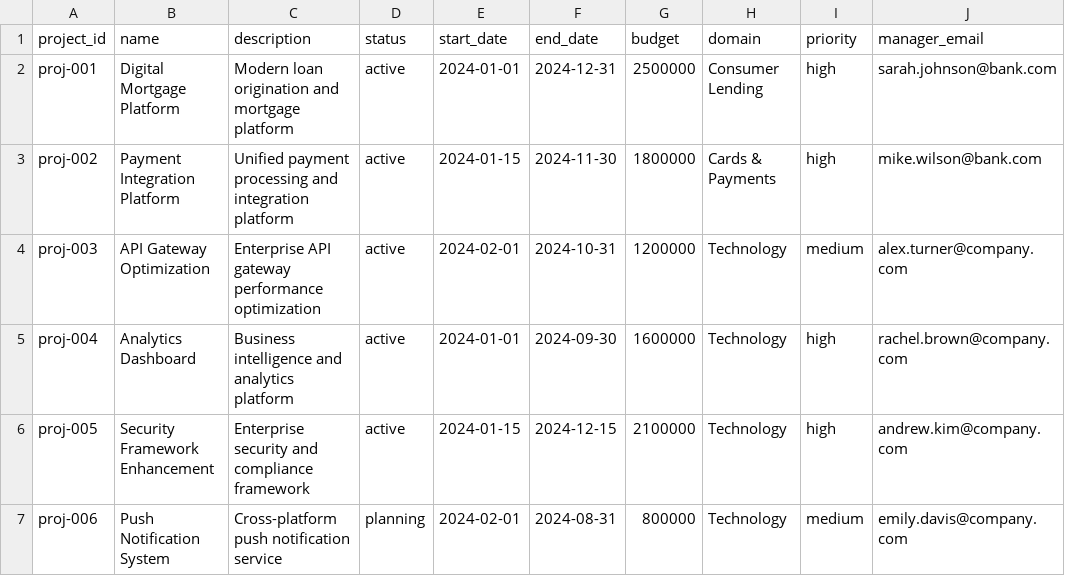
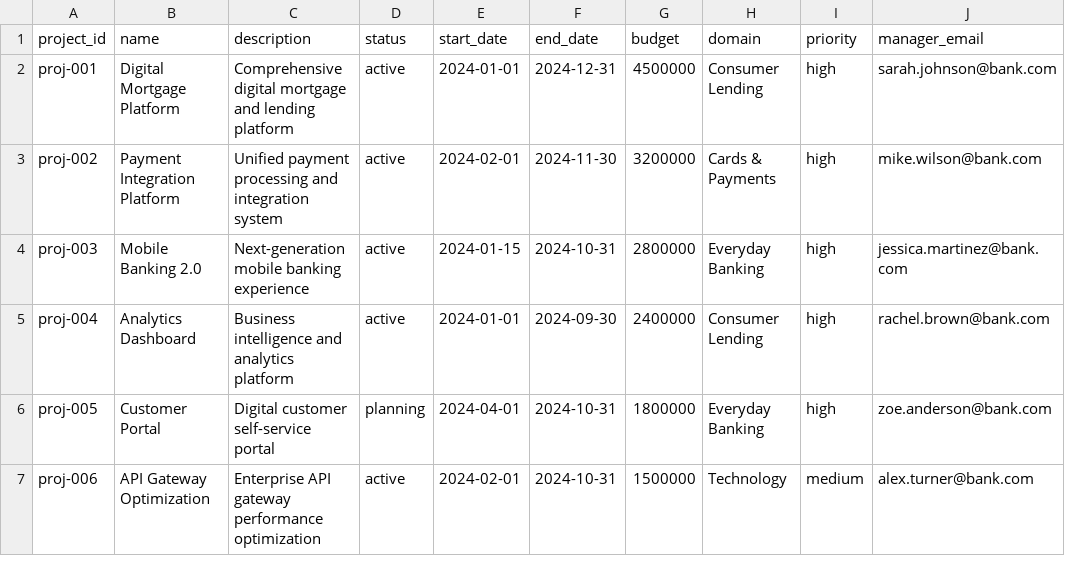
Before and after one commit to heymishy/plan-pulse-compass, a CSV file: sample-data/projects-enhanced-sample.csv, drawn as a sheet; only a part is shown; the diff covers the shown part only.

```diff
--- a/sample-data/projects-enhanced-sample.csv
+++ b/sample-data/projects-enhanced-sample.csv
@@ -1,7 +1,7 @@
 project_id,name,description,status,start_date,end_date,budget,domain,priority,manager_email
-proj-001,Digital Mortgage Platform,Modern loan origination and mortgage platform,active,2024-01-01,2024-12-31,2500000,Consumer Lending,high,sarah.johnson@bank.com
-proj-002,Payment Integration Platform,Unified payment processing and integration platform,active,2024-01-15,2024-11-30,1800000,Cards & Payments,high,mike.wilson@bank.com
-proj-003,API Gateway Optimization,Enterprise API gateway performance optimization,active,2024-02-01,2024-10-31,1200000,Technology,medium,alex.turner@company.com
-proj-004,Analytics Dashboard,Business intelligence and analytics platform,active,2024-01-01,2024-09-30,1600000,Technology,high,rachel.brown@company.com
-proj-005,Security Framework Enhancement,Enterprise security and compliance framework,active,2024-01-15,2024-12-15,2100000,Technology,high,andrew.kim@company.com
-proj-006,Push Notification System,Cross-platform push notification service,planning,2024-02-01,2024-08-31,800000,Technology,medium,emily.davis@company.com
+proj-001,Digital Mortgage Platform,Comprehensive digital mortgage and lending platform,active,2024-01-01,2024-12-31,4500000,Consumer Lending,high,sarah.johnson@bank.com
+proj-002,Payment Integration Platform,Unified payment processing and integration system,active,2024-02-01,2024-11-30,3200000,Cards & Payments,high,mike.wilson@bank.com
+proj-003,Mobile Banking 2.0,Next-generation mobile banking experience,active,2024-01-15,2024-10-31,2800000,Everyday Banking,high,jessica.martinez@bank.com
+proj-004,Analytics Dashboard,Business intelligence and analytics platform,active,2024-01-01,2024-09-30,2400000,Consumer Lending,high,rachel.brown@bank.com
+proj-005,Customer Portal,Digital customer self-service portal,planning,2024-04-01,2024-10-31,1800000,Everyday Banking,high,zoe.anderson@bank.com
+proj-006,API Gateway Optimization,Enterprise API gateway performance optimization,active,2024-02-01,2024-10-31,1500000,Technology,medium,alex.turner@bank.com
```
Also changed, not shown: 101 edited cells elsewhere in this file, sample-data/epics-enhanced-sample.csv, sample-data/planning-allocations-sample.csv, 1 other file.
